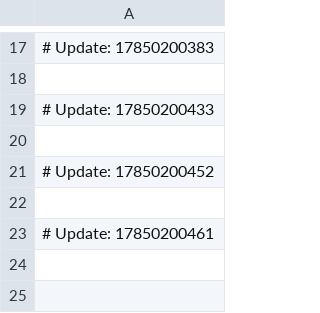
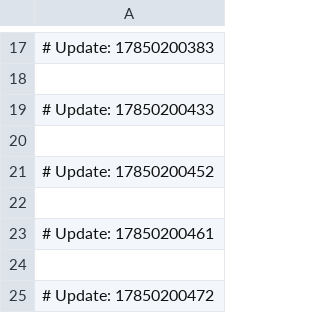
Before and after one commit to petsterakepr/spinner.vue, a CSV file: atom-quickrun.csv, drawn as a sheet; only a part is shown, gaps mark what is left out.

```diff
--- a/atom-quickrun.csv
+++ b/atom-quickrun.csv
@@ -23 +23,3 @@
 # Update: 17850200461
+
+# Update: 17850200472
```
